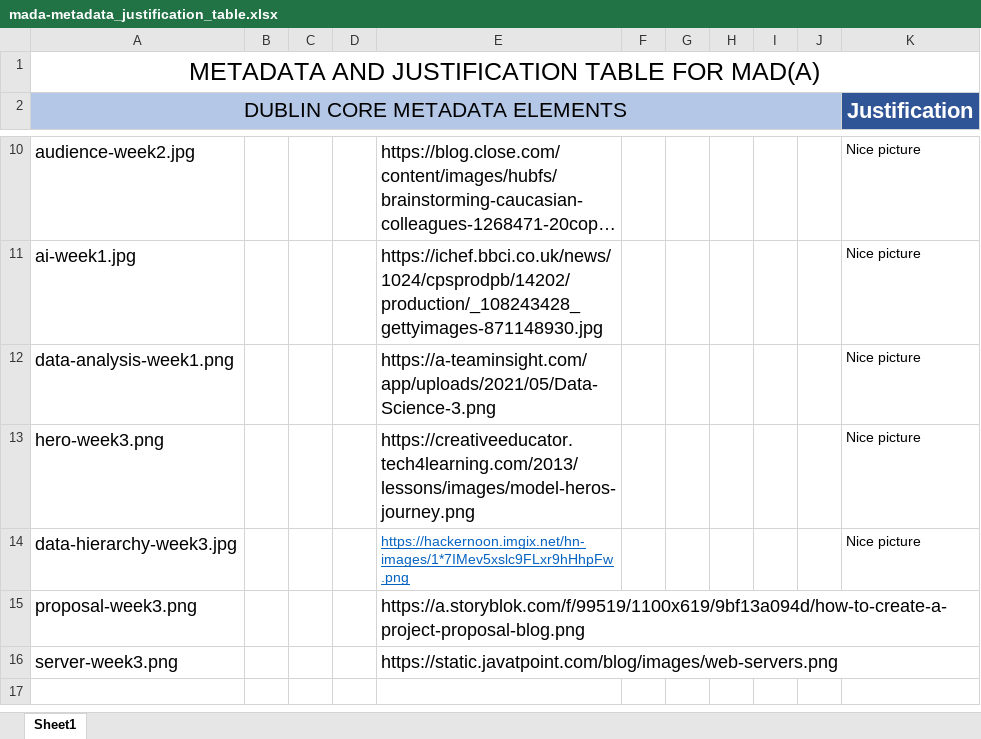
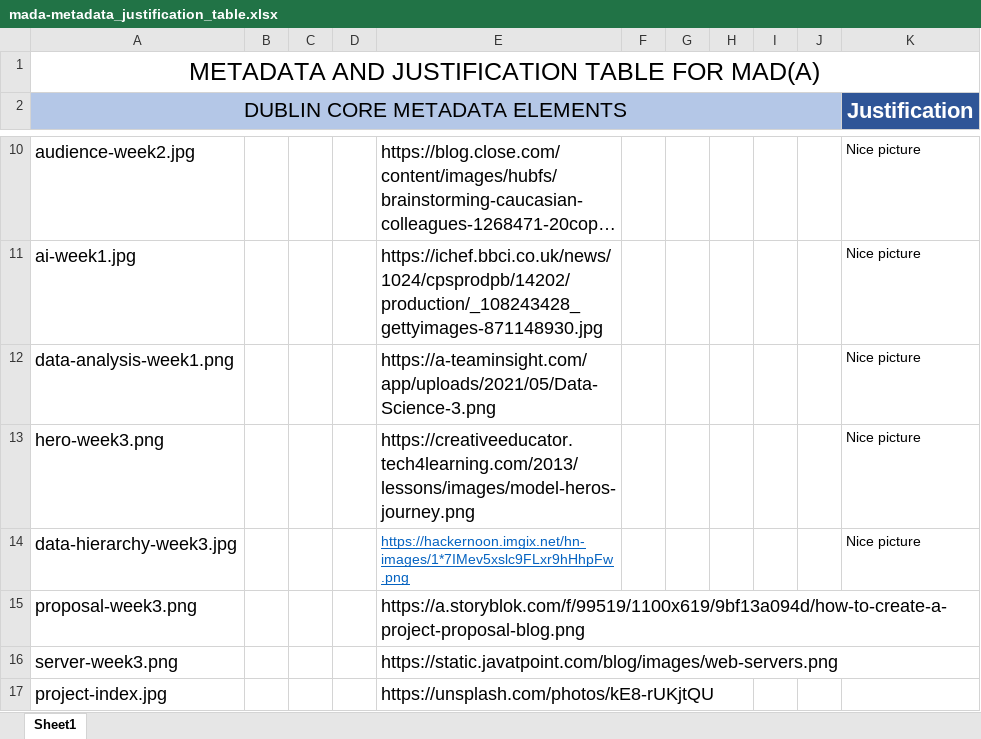
Before and after one commit to markstrathie/markstrathie.github.io, an Excel workbook: downloads/mada-metadata_justification_table.xlsx, sheet Sheet1, drawn as a sheet; only a part is shown, gaps mark what is left out; long unchanged cells end in …; values as stored, in another font and other column widths than the file's, no borders; the diff names each change by its address in the sheet, - before the commit and + after, or states it on an @@ line.

Commit message:
Added new index images and tweaked css, needs testing on mobile

```diff
--- a/downloads/mada-metadata_justification_table.xlsx (sheet Sheet1)
+++ b/downloads/mada-metadata_justification_table.xlsx (sheet Sheet1)
+row 17: project-index.jpg |  |  |  | https://unsplash.com/photos/kE8-rUKjtQU
```
Also changed, not shown: 5 other files.
